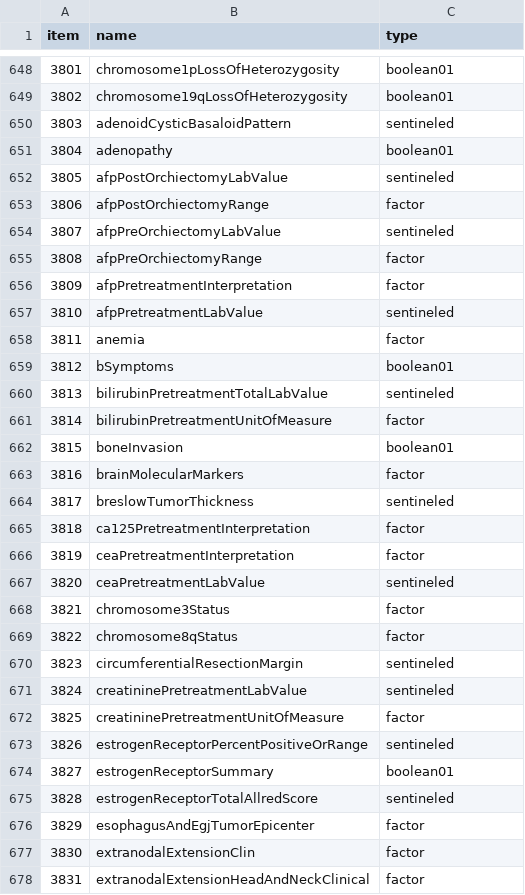
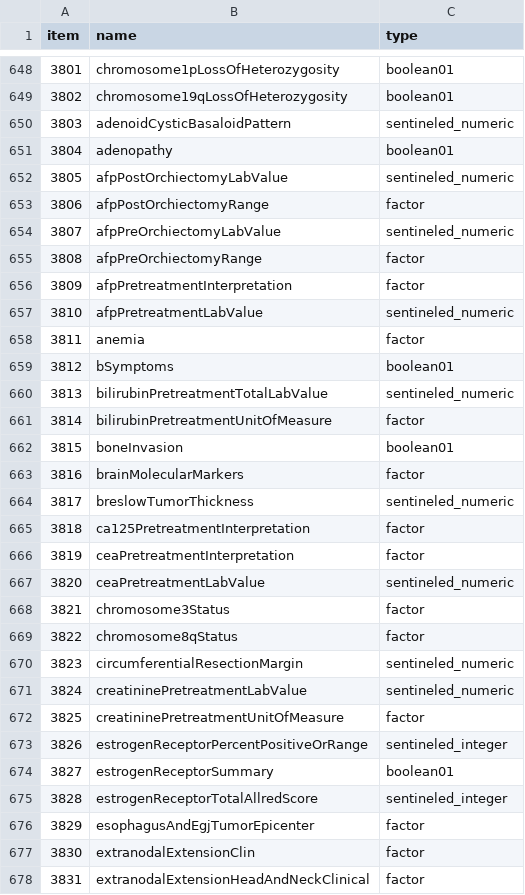
Before and after one commit to WerthPADOH/naaccr, a CSV file: data-raw/field_info.csv, drawn as a sheet; only a part is shown, gaps mark what is left out; the diff covers the shown part only.

Commit message:
Differentiate between integer and numeric sentineled fields
This is necessary for writing the values into a NAACCR-formatted text file.

```diff
--- a/data-raw/field_info.csv
+++ b/data-raw/field_info.csv
@@ -649,13 +649,13 @@
 3802,"chromosome19qLossOfHeterozygosity","boolean01"
-3803,"adenoidCysticBasaloidPattern","sentineled"
+3803,"adenoidCysticBasaloidPattern","sentineled_numeric"
 3804,"adenopathy","boolean01"
-3805,"afpPostOrchiectomyLabValue","sentineled"
+3805,"afpPostOrchiectomyLabValue","sentineled_numeric"
 3806,"afpPostOrchiectomyRange","factor"
-3807,"afpPreOrchiectomyLabValue","sentineled"
+3807,"afpPreOrchiectomyLabValue","sentineled_numeric"
 3808,"afpPreOrchiectomyRange","factor"
 3809,"afpPretreatmentInterpretation","factor"
-3810,"afpPretreatmentLabValue","sentineled"
+3810,"afpPretreatmentLabValue","sentineled_numeric"
 3811,"anemia","factor"
 3812,"bSymptoms","boolean01"
-3813,"bilirubinPretreatmentTotalLabValue","sentineled"
+3813,"bilirubinPretreatmentTotalLabValue","sentineled_numeric"
 3814,"bilirubinPretreatmentUnitOfMeasure","factor"
@@ -663,14 +663,14 @@
 3816,"brainMolecularMarkers","factor"
-3817,"breslowTumorThickness","sentineled"
+3817,"breslowTumorThickness","sentineled_numeric"
 3818,"ca125PretreatmentInterpretation","factor"
 3819,"ceaPretreatmentInterpretation","factor"
-3820,"ceaPretreatmentLabValue","sentineled"
+3820,"ceaPretreatmentLabValue","sentineled_numeric"
 3821,"chromosome3Status","factor"
 3822,"chromosome8qStatus","factor"
-3823,"circumferentialResectionMargin","sentineled"
-3824,"creatininePretreatmentLabValue","sentineled"
+3823,"circumferentialResectionMargin","sentineled_numeric"
+3824,"creatininePretreatmentLabValue","sentineled_numeric"
 3825,"creatininePretreatmentUnitOfMeasure","factor"
-3826,"estrogenReceptorPercentPositiveOrRange","sentineled"
+3826,"estrogenReceptorPercentPositiveOrRange","sentineled_integer"
 3827,"estrogenReceptorSummary","boolean01"
-3828,"estrogenReceptorTotalAllredScore","sentineled"
+3828,"estrogenReceptorTotalAllredScore","sentineled_integer"
 3829,"esophagusAndEgjTumorEpicenter","factor"
```
Also changed, not shown: 60 edited cells elsewhere in this file, 2 other files.
